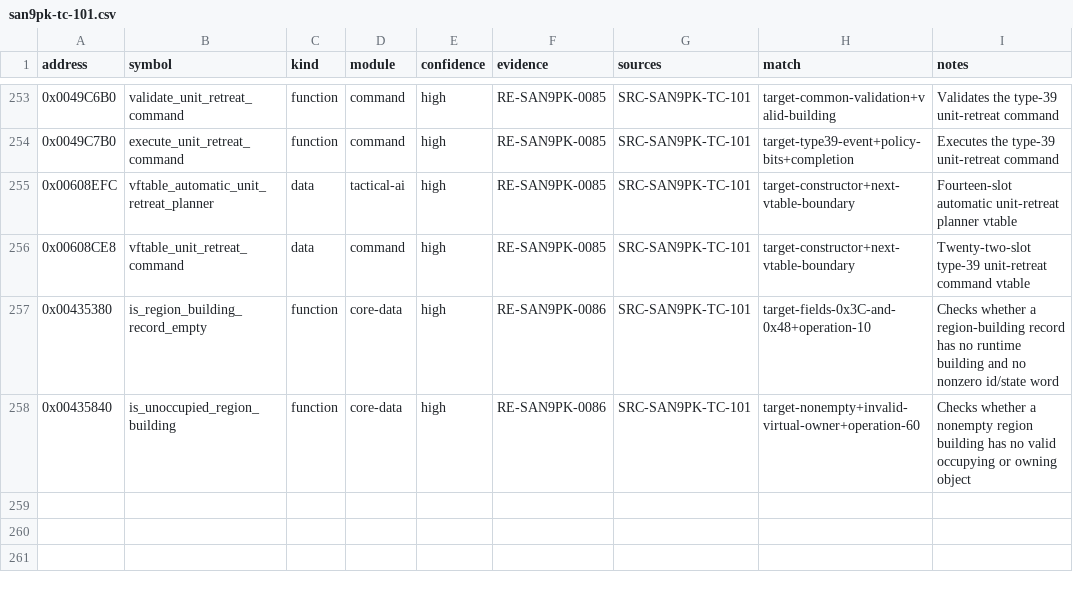
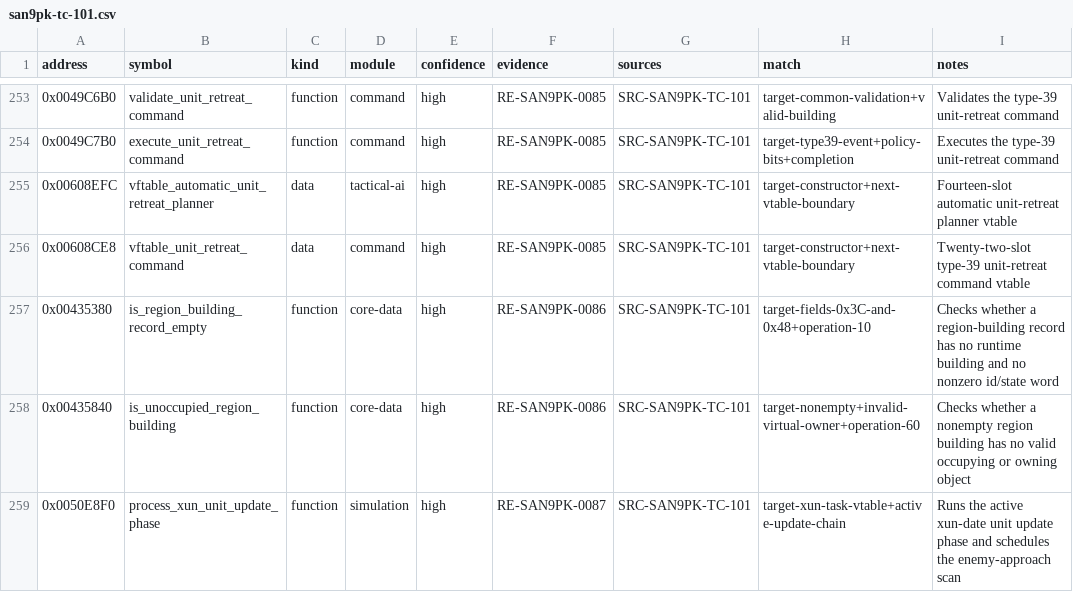
Before and after one commit to CtxPilot/san9-remake, a CSV file: research/symbols/san9pk-tc-101.csv, drawn as a sheet; only a part is shown, gaps mark what is left out.

Commit message:
docs(reverse): audit xun unit response scheduling

```diff
--- a/research/symbols/san9pk-tc-101.csv
+++ b/research/symbols/san9pk-tc-101.csv
@@ -258 +258,2 @@ address,symbol,kind,module,confidence,evidence,sources,match,notes
 0x00435840,is_unoccupied_region_building,function,core-data,high,RE-SAN9PK-0086,SRC-SAN9PK-TC-101,target-nonempty+invalid-virtual-owner+operation-60,"Checks whether a nonempty region building has no valid occupying or owning object"
+0x0050E8F0,process_xun_unit_update_phase,function,simulation,high,RE-SAN9PK-0087,SRC-SAN9PK-TC-101,target-xun-task-vtable+active-update-chain,"Runs the active xun-date unit update phase and schedules the enemy-approach scan"
```
Also changed, not shown: 4 other files.
